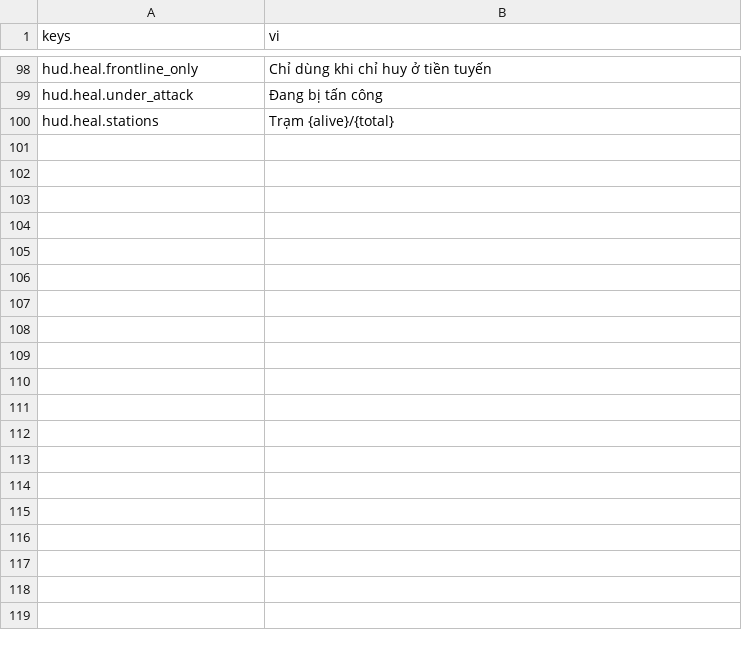
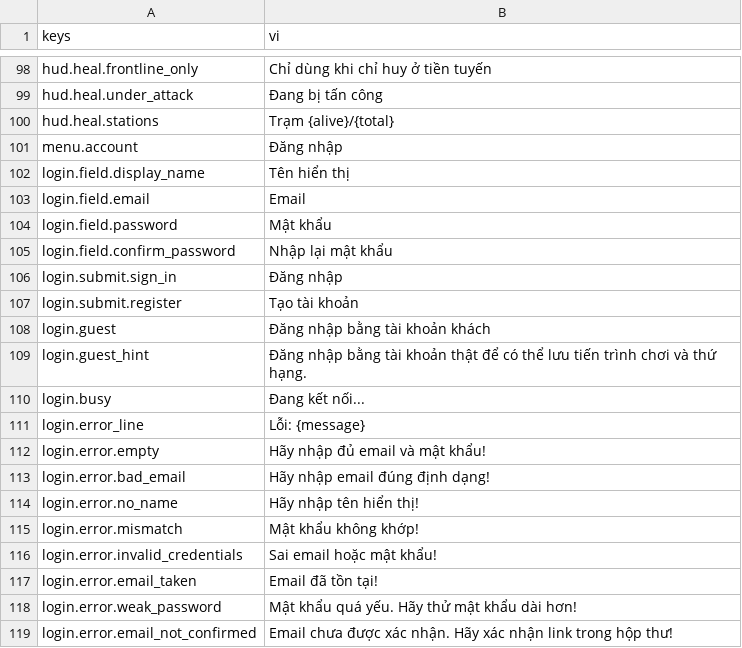
Before and after one commit to Rawisl/Godot_Roguelite3D_Gr8, a CSV file: data/locale/strings.csv, drawn as a sheet; only a part is shown, gaps mark what is left out; the diff covers the shown part only.

Commit message:
[ui]: add locale keys for the login screen

```diff
--- a/data/locale/strings.csv
+++ b/data/locale/strings.csv
@@ -100 +100,20 @@ hud.heal.under_attack,Đang bị tấn công
 hud.heal.stations,Trạm {alive}/{total}
+menu.account,Đăng nhập
+login.field.display_name,Tên hiển thị
+login.field.email,Email
+login.field.password,Mật khẩu
+login.field.confirm_password,Nhập lại mật khẩu
+login.submit.sign_in,Đăng nhập
+login.submit.register,Tạo tài khoản
+login.guest,Đăng nhập bằng tài khoản khách
+login.guest_hint,Đăng nhập bằng tài khoản thật để có thể lưu tiến trình chơi và thứ hạng.
+login.busy,Đang kết nối...
+login.error_line,Lỗi: {message}
+login.error.empty,Hãy nhập đủ email và mật khẩu!
+login.error.bad_email,Hãy nhập email đúng định dạng!
+login.error.no_name,Hãy nhập tên hiển thị!
+login.error.mismatch,Mật khẩu không khớp!
+login.error.invalid_credentials,Sai email hoặc mật khẩu!
+login.error.email_taken,Email đã tồn tại!
+login.error.weak_password,Mật khẩu quá yếu. Hãy thử mật khẩu dài hơn!
+login.error.email_not_confirmed,Email chưa được xác nhận. Hãy xác nhận link trong hộp thư!
```
Also changed, not shown: 12 added rows elsewhere in this file, 1 other file.
